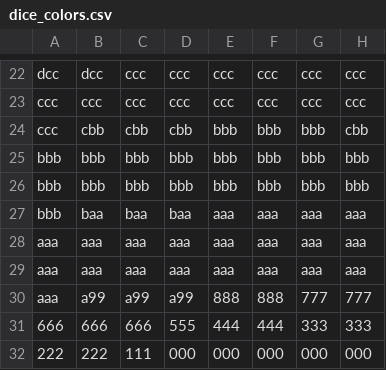
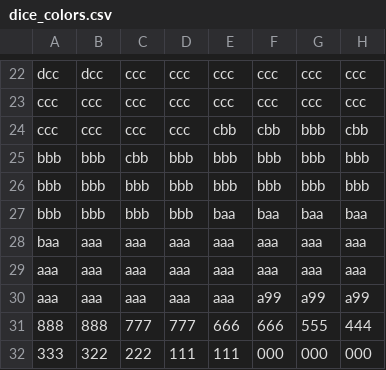
Before and after one commit to dorizgean2/ClueGameRepository, a CSV file: Sprites/dice_colors.csv, drawn as a sheet; only a part is shown, gaps mark what is left out; the diff covers the shown part only.

```diff
--- a/Sprites/dice_colors.csv
+++ b/Sprites/dice_colors.csv
@@ -23,10 +23,10 @@ dcc,dcc,ccc,ccc,ccc,ccc,ccc,ccc
 ccc,ccc,ccc,ccc,ccc,ccc,ccc,ccc
-ccc,cbb,cbb,cbb,bbb,bbb,bbb,cbb
+ccc,ccc,ccc,ccc,cbb,cbb,bbb,cbb
+bbb,bbb,cbb,bbb,bbb,bbb,bbb,bbb
 bbb,bbb,bbb,bbb,bbb,bbb,bbb,bbb
-bbb,bbb,bbb,bbb,bbb,bbb,bbb,bbb
-bbb,baa,baa,baa,aaa,aaa,aaa,aaa
+bbb,bbb,bbb,bbb,baa,baa,baa,baa
+baa,aaa,aaa,aaa,aaa,aaa,aaa,aaa
 aaa,aaa,aaa,aaa,aaa,aaa,aaa,aaa
-aaa,aaa,aaa,aaa,aaa,aaa,aaa,aaa
-aaa,a99,a99,a99,888,888,777,777
-666,666,666,555,444,444,333,333
-222,222,111,000,000,000,000,000
+aaa,aaa,aaa,aaa,aaa,a99,a99,a99
+888,888,777,777,666,666,555,444
+333,322,222,111,111,000,000,000
```
Also changed, not shown: 2 added rows, 2 removed rows and 29 edited cells elsewhere in this file, 4 other files.
